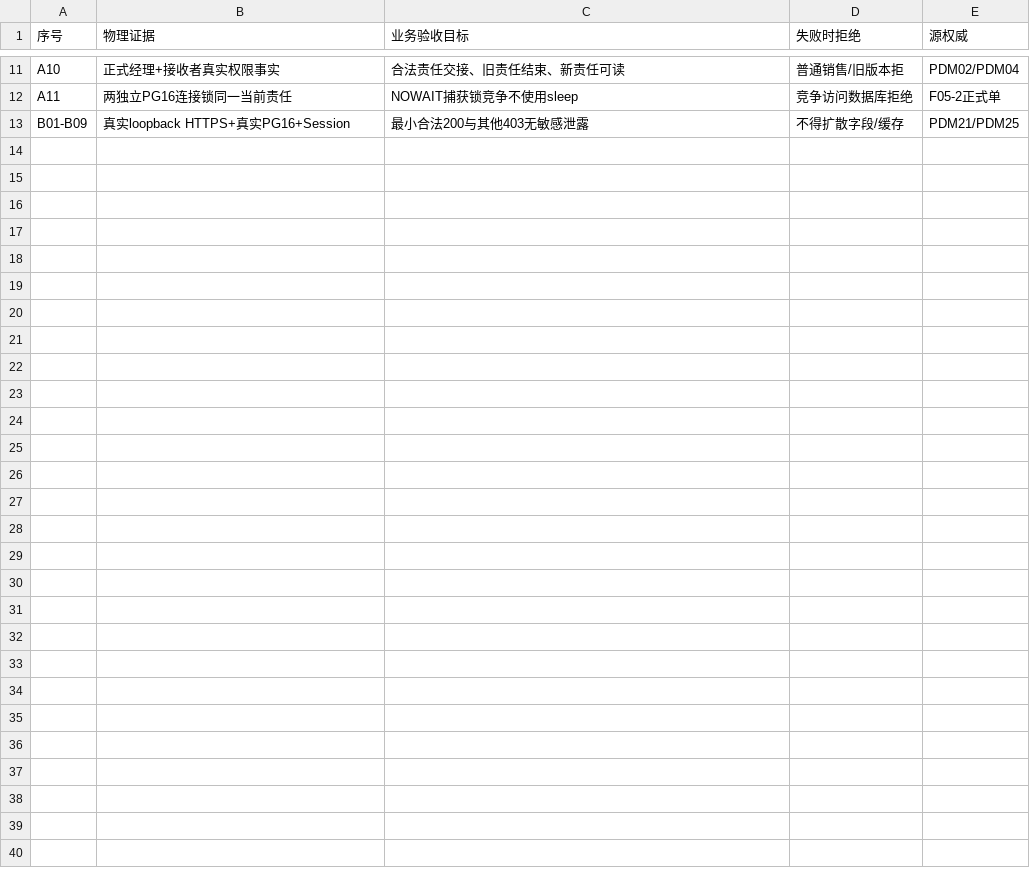
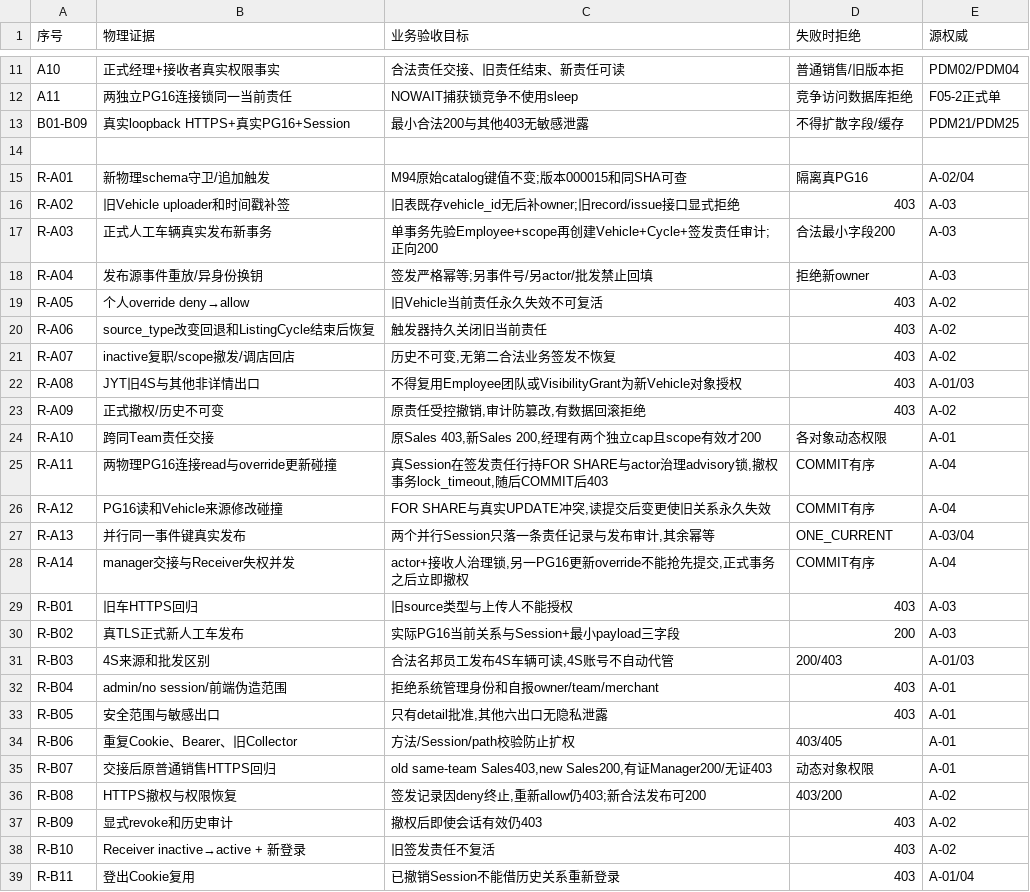
Before and after one commit to suzhe868-arch/mb, a TSV file: engineering/f05/vehicle-stewardship-physical-scope/真实PG16与HTTPS权限并发验收矩阵.tsv, drawn as a sheet; only a part is shown, gaps mark what is left out; the diff names each change by its address in the sheet, - before the commit and + after, or states it on an @@ line.

Commit message:
docs(F05-2): A-01 to A-04 real PG16/TLS ownership race and nonresurrection evidence matrix

```diff
--- a/engineering/f05/vehicle-stewardship-physical-scope/真实PG16与HTTPS权限并发验收矩阵.tsv
+++ b/engineering/f05/vehicle-stewardship-physical-scope/真实PG16与HTTPS权限并发验收矩阵.tsv
+row 14: (empty)
+row 15: R-A01 | 新物理schema守卫/追加触发 | M94原始catalog键值不变;版本000015和同SHA可查 | 隔离真PG16 | A-02/04
+row 16: R-A02 | 旧Vehicle uploader和时间戳补签 | 旧表既存vehicle_id无后补owner;旧record/issue接口显式拒绝 | 403 | A-03
+row 17: R-A03 | 正式人工车辆真实发布新事务 | 单事务先验Employee+scope再创建Vehicle+Cycle+签发责任审计;正向200 | 合法最小字段200 | A-03
+row 18: R-A04 | 发布源事件重放/异身份换钥 | 签发严格幂等;另事件号/另actor/批发禁止回填 | 拒绝新owner | A-03
+row 19: R-A05 | 个人override deny→allow | 旧Vehicle当前责任永久失效不可复活 | 403 | A-02
+row 20: R-A06 | source_type改变回退和ListingCycle结束后恢复 | 触发器持久关闭旧当前责任 | 403 | A-02
+row 21: R-A07 | inactive复职/scope撤发/调店回店 | 历史不可变,无第二合法业务签发不恢复 | 403 | A-02
+row 22: R-A08 | JYT旧4S与其他非详情出口 | 不得复用Employee团队或VisibilityGrant为新Vehicle对象授权 | 403 | A-01/03
+row 23: R-A09 | 正式撤权/历史不可变 | 原责任受控撤销,审计防篡改,有数据回滚拒绝 | 403 | A-02
+row 24: R-A10 | 跨同Team责任交接 | 原Sales 403,新Sales 200,经理有两个独立cap且scope有效才200 | 各对象动态权限 | A-01
+row 25: R-A11 | 两物理PG16连接read与override更新碰撞 | 真Session在签发责任行持FOR SHARE与actor治理advisory锁,撤权事务lock_timeout,随后COMMIT后403 | COMMIT有序 | A-04
+row 26: R-A12 | PG16读和Vehicle来源修改碰撞 | FOR SHARE与真实UPDATE冲突,读提交后变更使旧关系永久失效 | COMMIT有序 | A-04
+row 27: R-A13 | 并行同一事件键真实发布 | 两个并行Session只落一条责任记录与发布审计,其余幂等 | ONE_CURRENT | A-03/04
+row 28: R-A14 | manager交接与Receiver失权并发 | actor+接收人治理锁,另一PG16更新override不能抢先提交,正式事务之后立即撤权 | COMMIT有序 | A-04
+row 29: R-B01 | 旧车HTTPS回归 | 旧source类型与上传人不能授权 | 403 | A-03
+row 30: R-B02 | 真TLS正式新人工车发布 | 实际PG16当前关系与Session+最小payload三字段 | 200 | A-03
+row 31: R-B03 | 4S来源和批发区别 | 合法名邦员工发布4S车辆可读,4S账号不自动代管 | 200/403 | A-01/03
+row 32: R-B04 | admin/no session/前端伪造范围 | 拒绝系统管理身份和自报owner/team/merchant | 403 | A-01
+row 33: R-B05 | 安全范围与敏感出口 | 只有detail批准,其他六出口无隐私泄露 | 403 | A-01
+row 34: R-B06 | 重复Cookie、Bearer、旧Collector | 方法/Session/path校验防止扩权 | 403/405 | A-01
+row 35: R-B07 | 交接后原普通销售HTTPS回归 | old same-team Sales403,new Sales200,有证Manager200/无证403 | 动态对象权限 | A-01
+row 36: R-B08 | HTTPS撤权与权限恢复 | 签发记录因deny终止,重新allow仍403;新合法发布可200 | 403/200 | A-02
+row 37: R-B09 | 显式revoke和历史审计 | 撤权后即使会话有效仍403 | 403 | A-02
+row 38: R-B10 | Receiver inactive→active + 新登录 | 旧签发责任不复活 | 403 | A-02
+row 39: R-B11 | 登出Cookie复用 | 已撤销Session不能借历史关系重新登录 | 403 | A-01/04
```
